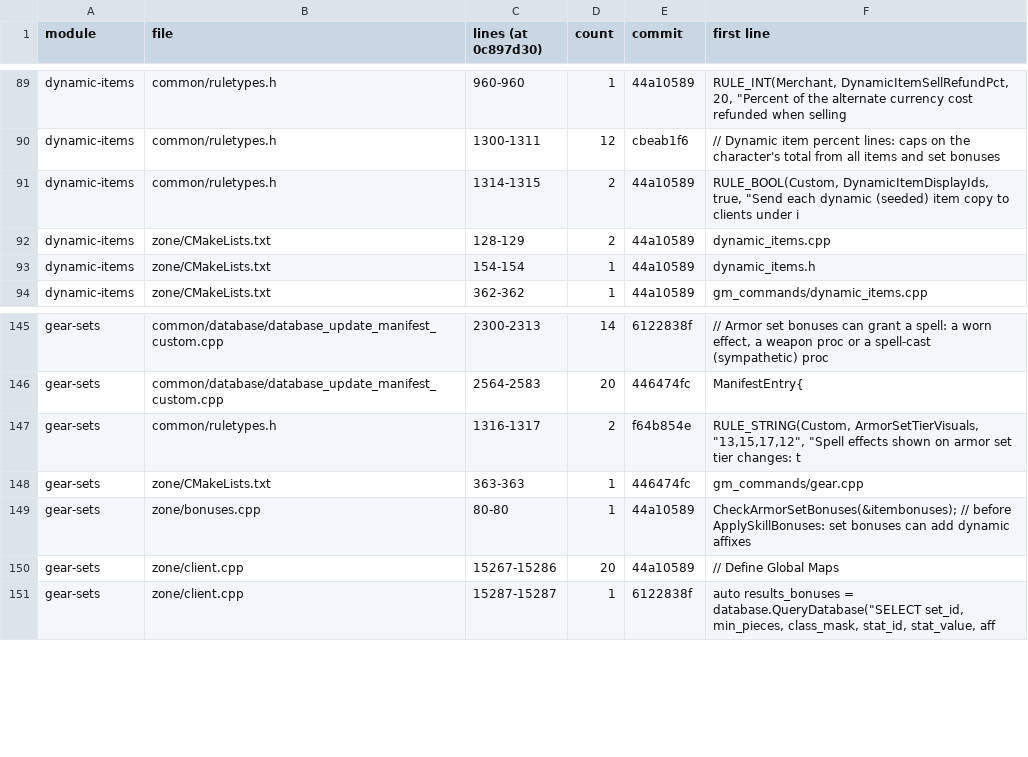
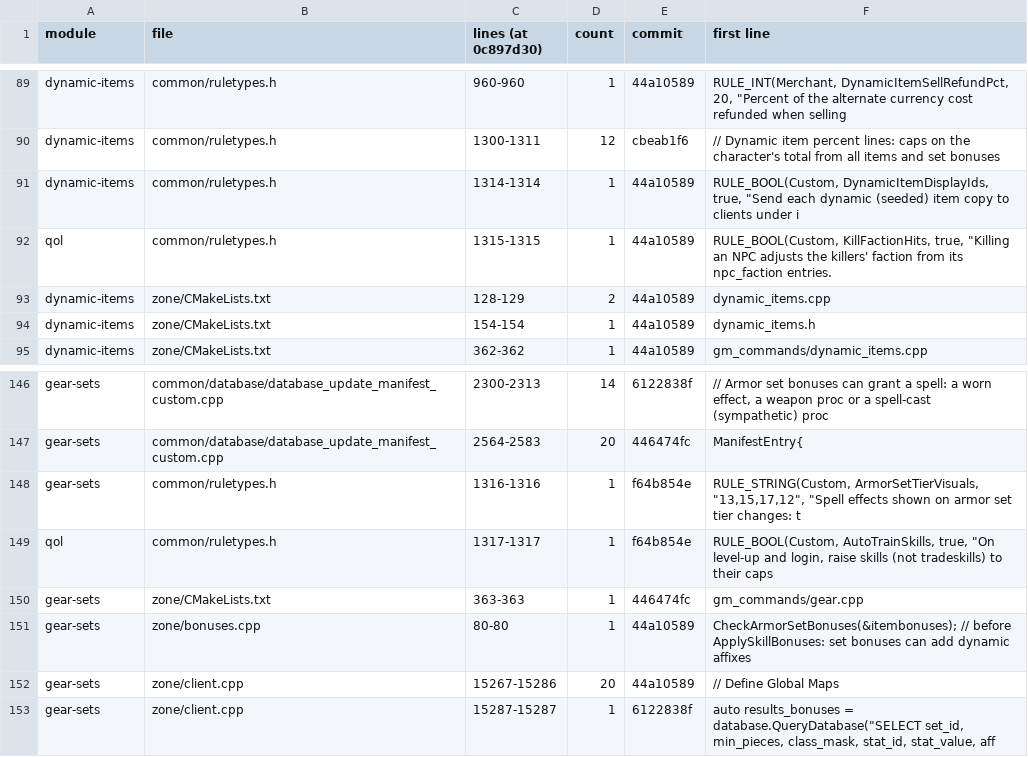
Before and after one commit to mukluk4/Modular-Options, a CSV file: docs/inventory/core_blocks.csv, drawn as a sheet; only a part is shown, gaps mark what is left out.

```diff
--- a/docs/inventory/core_blocks.csv
+++ b/docs/inventory/core_blocks.csv
@@ -90,3 +90,4 @@ dynamic-items,common/ruletypes.h,960-960,1,44a10589,"RULE_INT(Merchant, DynamicI
 dynamic-items,common/ruletypes.h,1300-1311,12,cbeab1f6,// Dynamic item percent lines: caps on the character's total from all items and set bonuses
-dynamic-items,common/ruletypes.h,1314-1315,2,44a10589,"RULE_BOOL(Custom,   DynamicItemDisplayIds, 					true, ""Send each dynamic (seeded) item copy to clients under i"
+dynamic-items,common/ruletypes.h,1314-1314,1,44a10589,"RULE_BOOL(Custom,   DynamicItemDisplayIds, 					true, ""Send each dynamic (seeded) item copy to clients under i"
+qol,common/ruletypes.h,1315-1315,1,44a10589,"RULE_BOOL(Custom,   KillFactionHits, 						true, ""Killing an NPC adjusts the killers' faction from its npc_faction entries."
 dynamic-items,zone/CMakeLists.txt,128-129,2,44a10589,dynamic_items.cpp
@@ -146,3 +147,4 @@ gear-sets,common/database/database_update_manifest_custom.cpp,2300-2313,14,61228
 gear-sets,common/database/database_update_manifest_custom.cpp,2564-2583,20,446474fc,ManifestEntry{
-gear-sets,common/ruletypes.h,1316-1317,2,f64b854e,"RULE_STRING(Custom, ArmorSetTierVisuals, 					""13,15,17,12"", ""Spell effects shown on armor set tier changes: t"
+gear-sets,common/ruletypes.h,1316-1316,1,f64b854e,"RULE_STRING(Custom, ArmorSetTierVisuals, 					""13,15,17,12"", ""Spell effects shown on armor set tier changes: t"
+qol,common/ruletypes.h,1317-1317,1,f64b854e,"RULE_BOOL(Custom,   AutoTrainSkills, 						true, ""On level-up and login, raise skills (not tradeskills) to their caps"
 gear-sets,zone/CMakeLists.txt,363-363,1,446474fc,gm_commands/gear.cpp
```
Also changed, not shown: 11 other files.
